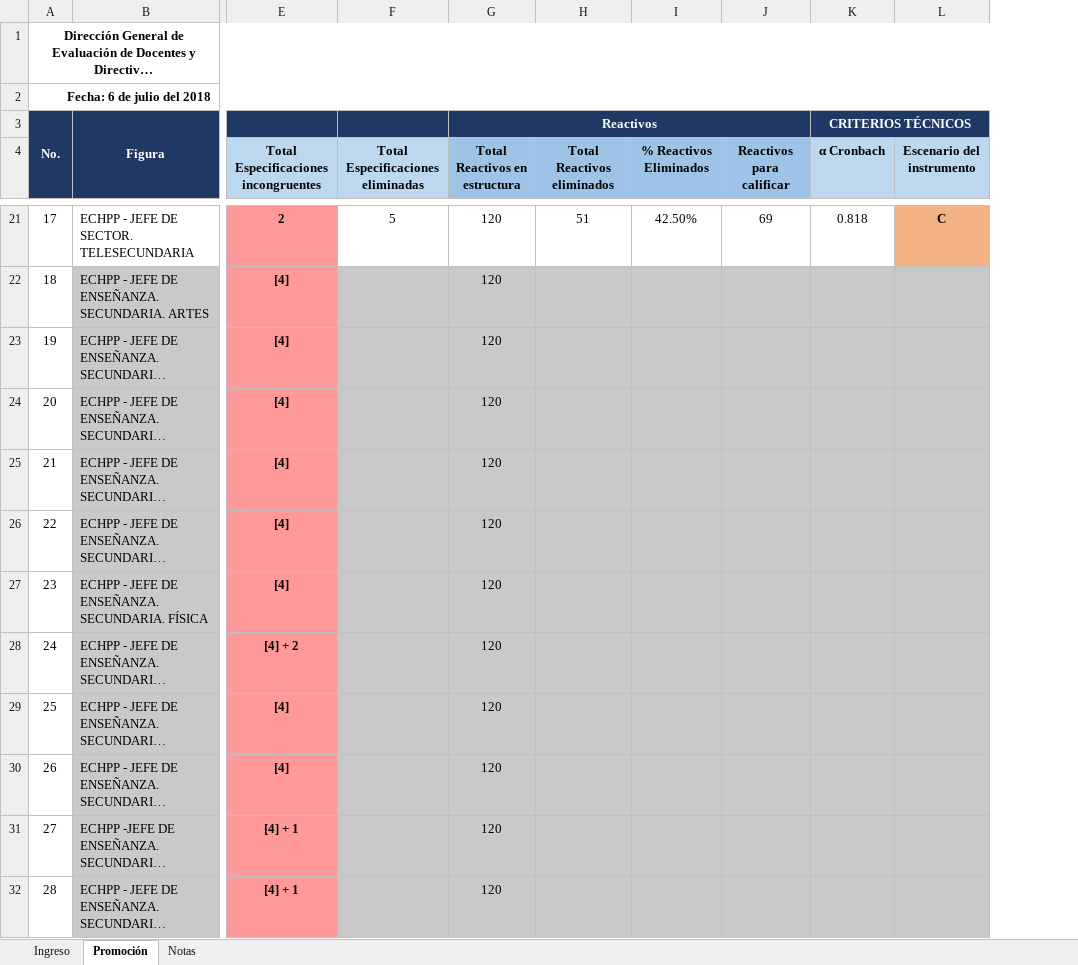
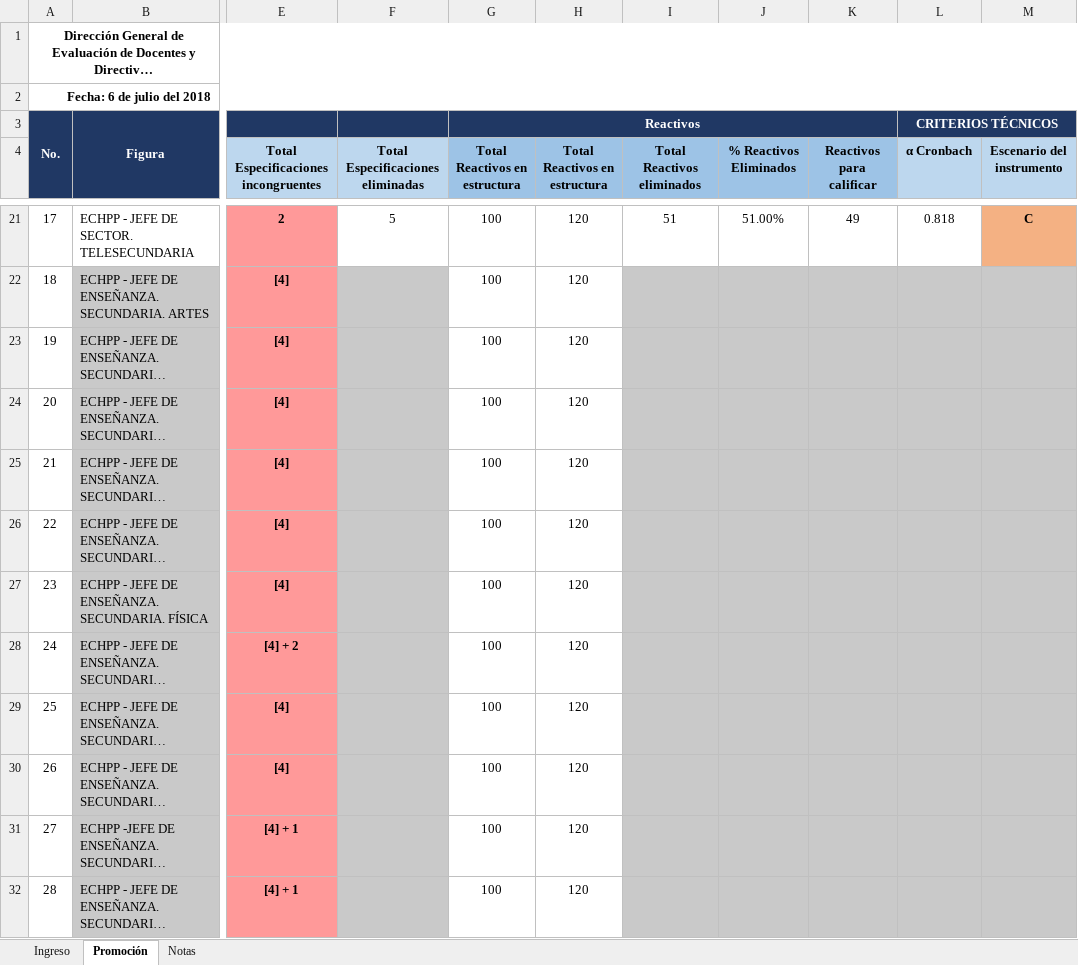
Before and after one commit to Adrifelcha/afchavez-019, an Excel workbook: Diagnostico_EB/Propuestas_Formatos/DiagnosticoEB_Promoción-Ingreso.xlsx, sheet Promoción, drawn as a sheet; only a part is shown, gaps mark what is left out; long unchanged cells end in …; values as stored, in another font and other column widths than the file's, no borders; charts and pictures not drawn; removed rows and columns are numbered as before the commit, all else as after; the diff covers the shown part only; the diff names each change by its address in the sheet, - before the commit and + after, or states it on an @@ line.

```diff
--- a/Diagnostico_EB/Propuestas_Formatos/DiagnosticoEB_Promoción-Ingreso.xlsx (sheet Promoción)
+++ b/Diagnostico_EB/Propuestas_Formatos/DiagnosticoEB_Promoción-Ingreso.xlsx (sheet Promoción)
+column G (Total Reactivos en estructura), row 3: Reactivos; rows 21-32: all 100
-H3 (Total Reactivos en estructura): Reactivos
+H3 (Total Reactivos en estructura): (empty)
-G3:J3 merged
-J21 (% Reactivos Eliminados): 42.50%
+J21 (% Reactivos Eliminados): 51.00%
-K21 (Reactivos para calificar): 69
+K21 (Reactivos para calificar): 49
-H22:H32 fill: #C9C9C9
+H22:H32 fill: none
```
Also changed, not shown: 53 edited cells and cell formats elsewhere in this sheet, Diagnostico_EB/Insumos/Prom_ Puntos_corte.xlsx, Diagnostico_EB/Propuestas_Formatos/Propuesta_Diag_EB_AdriDaf.xlsx, 5 other files.
